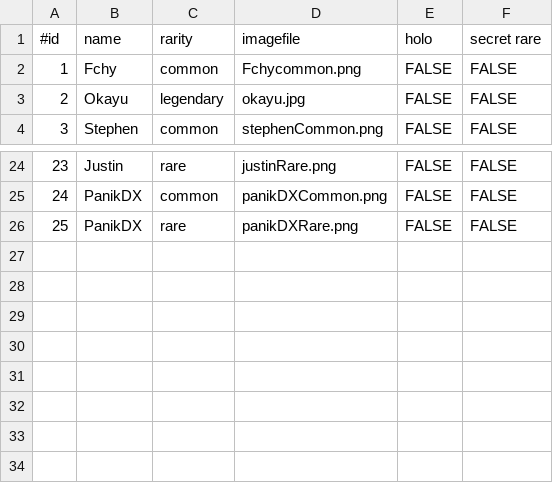
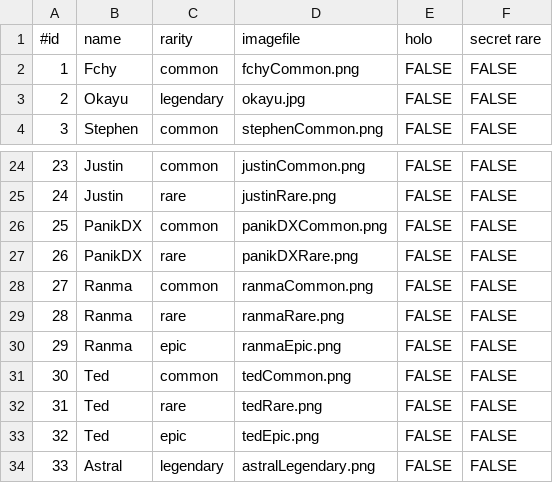
Before and after one commit to legosp7/WildcatCardBot, a CSV file: season1/cardlist.csv, drawn as a sheet; only a part is shown, gaps mark what is left out; the diff covers the shown part only.

```diff
--- a/season1/cardlist.csv
+++ b/season1/cardlist.csv
@@ -1,3 +1,3 @@
 #id, name, rarity, imagefile, holo, secret rare
-1,Fchy,common,Fchycommon.png,FALSE,FALSE
+1,Fchy,common,fchyCommon.png,FALSE,FALSE
 2,Okayu,legendary,okayu.jpg,FALSE,FALSE
@@ -24,3 +24,11 @@
-23,Justin,rare,justinRare.png,FALSE,FALSE
-24,PanikDX,common,panikDXCommon.png,FALSE,FALSE
-25,PanikDX,rare,panikDXRare.png,FALSE,FALSE
+23,Justin,common,justinCommon.png,FALSE,FALSE
+24,Justin,rare,justinRare.png,FALSE,FALSE
+25,PanikDX,common,panikDXCommon.png,FALSE,FALSE
+26,PanikDX,rare,panikDXRare.png,FALSE,FALSE
+27,Ranma,common,ranmaCommon.png,FALSE,FALSE
+28,Ranma,rare,ranmaRare.png,FALSE,FALSE
+29,Ranma,epic,ranmaEpic.png,FALSE,FALSE
+30,Ted,common,tedCommon.png,FALSE,FALSE
+31,Ted,rare,tedRare.png,FALSE,FALSE
+32,Ted,epic,tedEpic.png,FALSE,FALSE
+33,Astral,legendary,astralLegendary.png,FALSE,FALSE
```
Also changed, not shown: 1 added row, 1 removed row and 30 edited cells elsewhere in this file, 11 other files.
